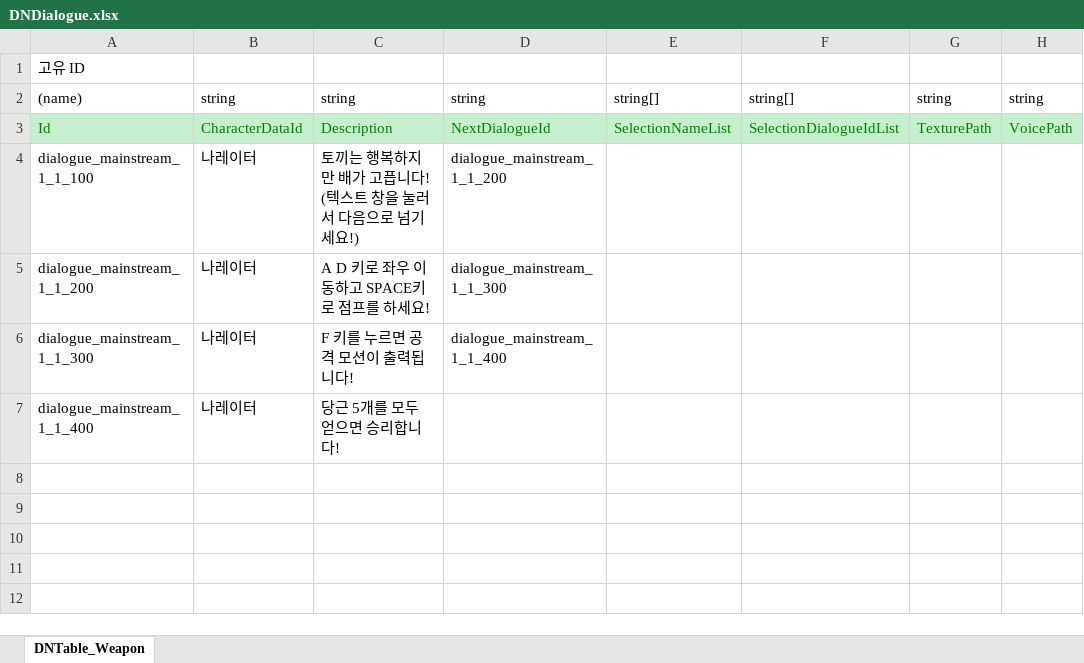
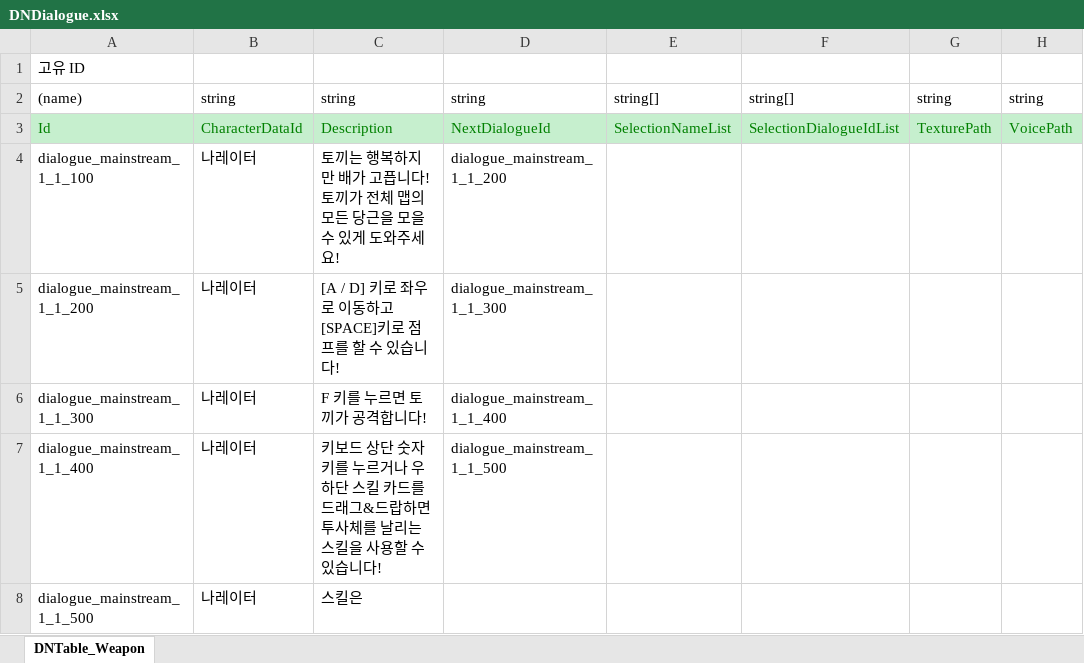
Before and after one commit to leekiin/2DMainProject, an Excel workbook: JsonConverter/ExcelFiles/DNDialogue.xlsx, sheet DNTable_Weapon, drawn as a sheet; values as stored, in another font and other column widths than the file's, no borders; the diff names each change by its address in the sheet, - before the commit and + after, or states it on an @@ line.

```diff
--- a/JsonConverter/ExcelFiles/DNDialogue.xlsx (sheet DNTable_Weapon)
+++ b/JsonConverter/ExcelFiles/DNDialogue.xlsx (sheet DNTable_Weapon)
-C4: …픕니다! (텍스트 창을 눌러서 다음으로 넘기세요!)
+C4: …픕니다! 토끼가 전체 맵의 모든 당근을 모을 수 있게 도와주세요!
-C5: A D 키로 좌우 이동하고 SPACE키로 점프를 하세요!
+C5: [A / D] 키로 좌우로 이동하고 [SPACE]키로 점프를 할 수 있습니다!
-C6: F 키를 누르면 공격 모션이 출력됩니다!
+C6: F 키를 누르면 토끼가 공격합니다!
-C7: 당근 5개를 모두 얻으면 승리합니다!
+C7: 키보드 상단 숫자키를 누르거나 우하단 스킬 카드를 드래그&드랍하면 투사체를 날리는 스킬을 사용할 수 있습니다!
-D7: (empty)
+D7: dialogue_mainstream_1_1_500
+row 8: dialogue_mainstream_1_1_500 | 나레이터 | 스킬은
```
Also changed, not shown: 9 other files.
